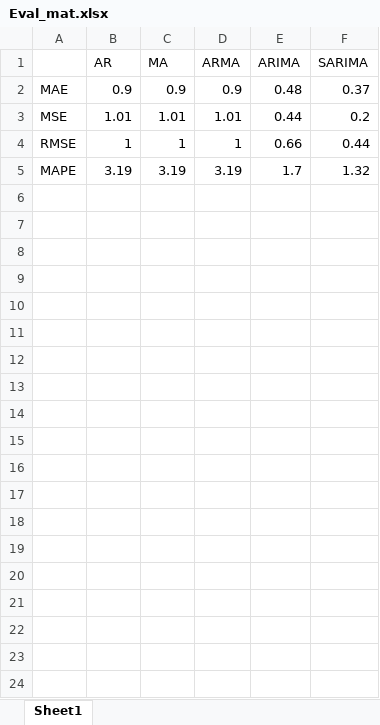
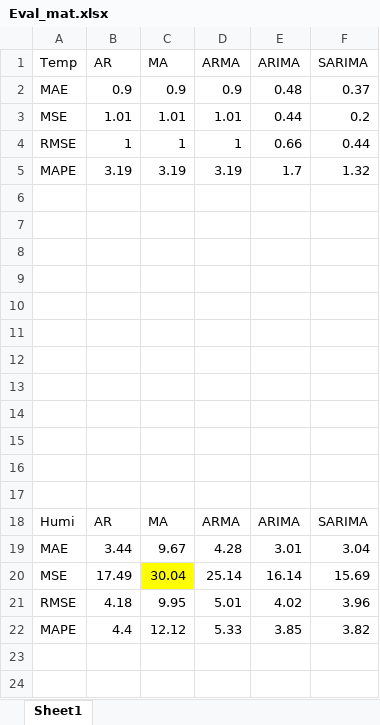
Before and after one commit to mungekarkiran/Basic_Python, an Excel workbook: Neha Project/Project Solar Care/Docs/Eval_mat.xlsx, sheet Sheet1, drawn as a sheet; only a part is shown; values as stored, in another font and other column widths than the file's, no borders; charts and pictures not drawn; the diff covers the shown part only; the diff names each change by its address in the sheet, - before the commit and + after, or states it on an @@ line.

```diff
--- a/Neha Project/Project Solar Care/Docs/Eval_mat.xlsx (sheet Sheet1)
+++ b/Neha Project/Project Solar Care/Docs/Eval_mat.xlsx (sheet Sheet1)
-A1: (empty)
+A1: Temp
+row 6: (empty)
+row 7: (empty)
+row 8: (empty)
+row 9: (empty)
+row 10: (empty)
+row 11: (empty)
+row 12: (empty)
+row 13: (empty)
+row 14: (empty)
+row 15: (empty)
+row 16: (empty)
+row 17: (empty)
+row 18: Humi | AR | MA | ARMA | ARIMA | SARIMA
+row 19: MAE | 3.44 | 9.67 | 4.28 | 3.01 | 3.04
+row 20: MSE | 17.49 | 30.04 | 25.14 | 16.14 | 15.69
+row 21: RMSE | 4.18 | 9.95 | 5.01 | 4.02 | 3.96
+row 22: MAPE | 4.4 | 12.12 | 5.33 | 3.85 | 3.82
+row 23: (empty)
+row 24: (empty)
```
Also changed, not shown: 14 added rows elsewhere in this sheet, charts or pictures, 5 other files.
